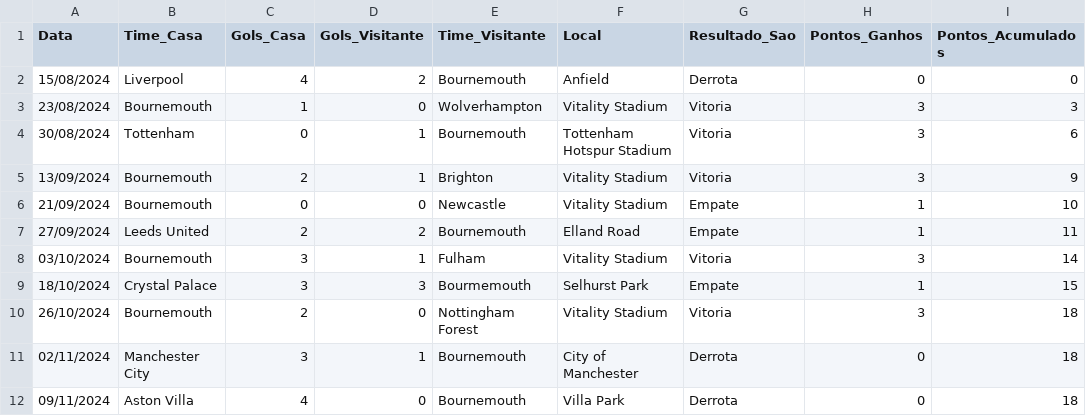
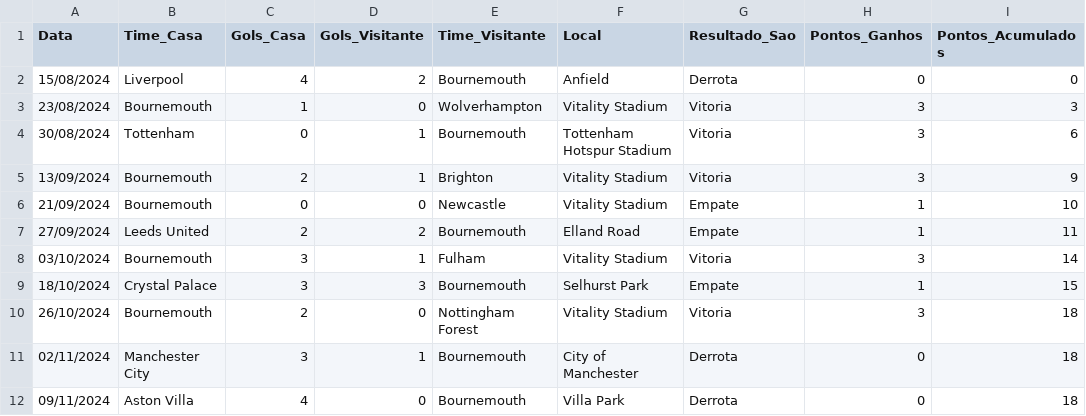
Before and after one commit to dacostaEF/loteca-inteligente, a CSV file: backend/estatistica/Premier_ligue/bournemouth.csv, drawn as a sheet.

```diff
--- a/backend/estatistica/Premier_ligue/bournemouth.csv
+++ b/backend/estatistica/Premier_ligue/bournemouth.csv
@@ -8,3 +8,3 @@ Data,Time_Casa,Gols_Casa,Gols_Visitante,Time_Visitante,Local,Resultado_Sao,Ponto
 03/10/2024,Bournemouth,3,1,Fulham,Vitality Stadium,Vitoria,3,14
-18/10/2024,Crystal Palace,3,3,Bourmemouth,Selhurst Park,Empate,1,15
+18/10/2024,Crystal Palace,3,3,Bournemouth,Selhurst Park,Empate,1,15
 26/10/2024,Bournemouth,2,0,Nottingham Forest,Vitality Stadium,Vitoria,3,18
```
Also changed, not shown: backend/estatistica/Premier_ligue/aston_villa.csv, backend/estatistica/Premier_ligue/brentford.csv, 4 other files.
